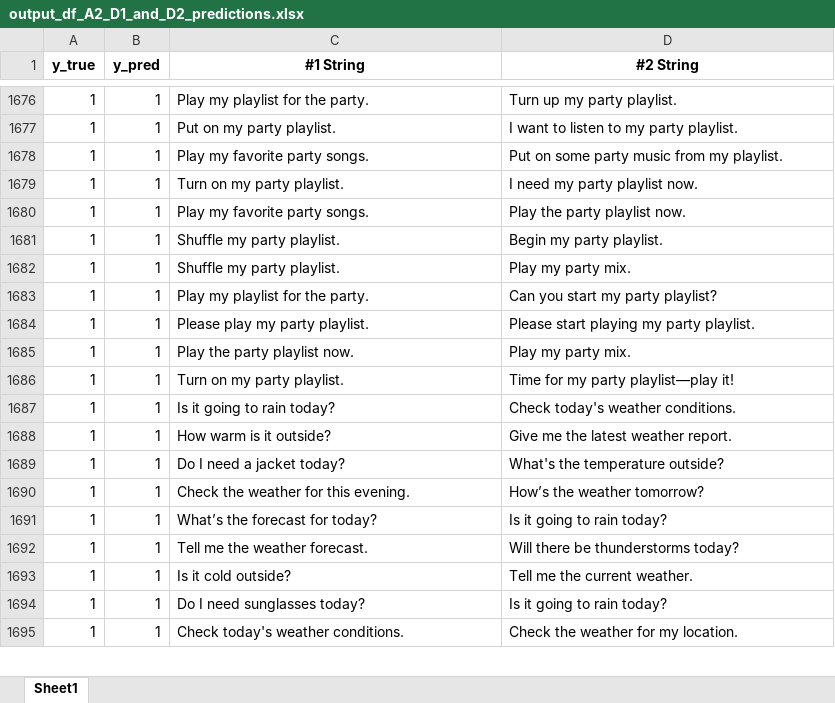
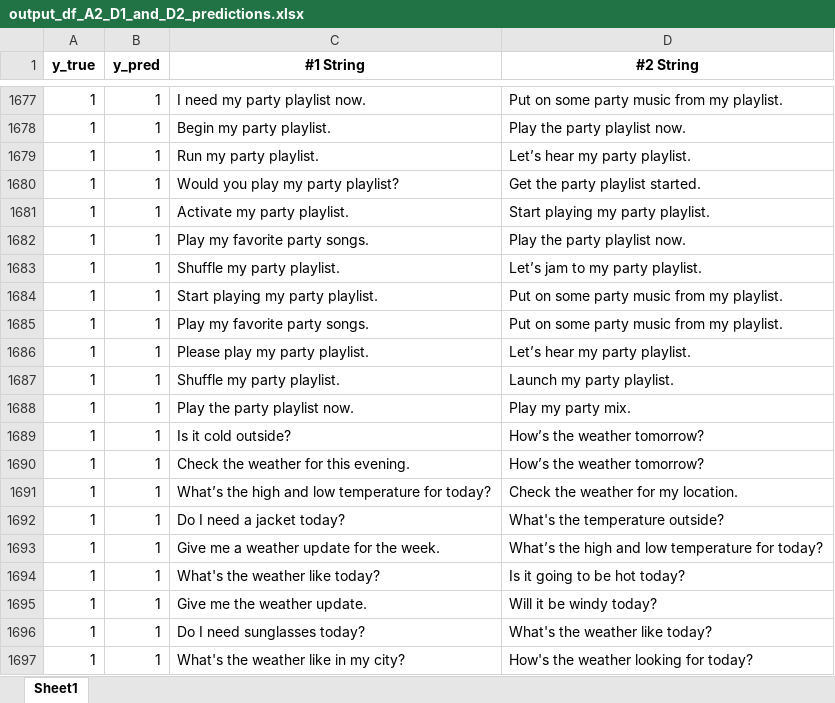
Before and after one commit to RohitShelke10/VA_Assignment2, an Excel workbook: Results/output_df_A2_D1_and_D2_predictions.xlsx, sheet Sheet1, drawn as a sheet; only a part is shown, gaps mark what is left out; values as stored, in another font and other column widths than the file's, no borders; removed rows and columns are numbered as before the commit, all else as after; the diff covers the shown part only; the diff names each change by its address in the sheet, - before the commit and + after, or states it on an @@ line.

```diff
--- a/Results/output_df_A2_D1_and_D2_predictions.xlsx (sheet Sheet1)
+++ b/Results/output_df_A2_D1_and_D2_predictions.xlsx (sheet Sheet1)
-C1677 (#1 String): Play my playlist for the party.
+C1677 (#1 String): I need my party playlist now.
-D1677 (#2 String): Turn up my party playlist.
+D1677 (#2 String): Put on some party music from my playlist.
-C1678 (#1 String): Put on my party playlist.
+C1678 (#1 String): Begin my party playlist.
-D1678 (#2 String): I want to listen to my party playlist.
+D1678 (#2 String): Play the party playlist now.
-C1679 (#1 String): Play my favorite party songs.
+C1679 (#1 String): Run my party playlist.
-D1679 (#2 String): Put on some party music from my playlist.
+D1679 (#2 String): Let’s hear my party playlist.
-C1680 (#1 String): Turn on my party playlist.
+C1680 (#1 String): Would you play my party playlist?
-D1680 (#2 String): I need my party playlist now.
+D1680 (#2 String): Get the party playlist started.
+row 1681: 1 | 1 | Activate my party playlist. | Start playing my party playlist.
-D1683 (#2 String): Begin my party playlist.
+D1683 (#2 String): Let’s jam to my party playlist.
-C1684 (#1 String): Shuffle my party playlist.
+C1684 (#1 String): Start playing my party playlist.
-D1684 (#2 String): Play my party mix.
+D1684 (#2 String): Put on some party music from my playlist.
-C1685 (#1 String): Play my playlist for the party.
+C1685 (#1 String): Play my favorite party songs.
-D1685 (#2 String): Can you start my party playlist?
+D1685 (#2 String): Put on some party music from my playlist.
-D1686 (#2 String): Please start playing my party playlist.
+D1686 (#2 String): Let’s hear my party playlist.
+row 1687: 1 | 1 | Shuffle my party playlist. | Launch my party playlist.
-row 1686: 1 | 1 | Turn on my party playlist. | Time for my party playlist—play it!
-row 1687: 1 | 1 | Is it going to rain today? | Check today's weather conditions.
-C1689 (#1 String): How warm is it outside?
+C1689 (#1 String): Is it cold outside?
-D1689 (#2 String): Give me the latest weather report.
+D1689 (#2 String): How’s the weather tomorrow?
-C1691 (#1 String): What’s the forecast for today?
+C1691 (#1 String): What’s the high and low temperature for today?
-D1691 (#2 String): Is it going to rain today?
+D1691 (#2 String): Check the weather for my location.
@@ row 1689 moved to row 1692: 1 @@
-C1693 (#1 String): Tell me the weather forecast.
+C1693 (#1 String): Give me a weather update for the week.
-D1693 (#2 String): Will there be thunderstorms today?
+D1693 (#2 String): What’s the high and low temperature for today?
-C1694 (#1 String): Is it cold outside?
+C1694 (#1 String): What's the weather like today?
-D1694 (#2 String): Tell me the current weather.
+D1694 (#2 String): Is it going to be hot today?
+row 1695: 1 | 1 | Give me the weather update. | Will it be windy today?
-D1696 (#2 String): Is it going to rain today?
+D1696 (#2 String): What's the weather like today?
-C1697 (#1 String): Check today's weather conditions.
+C1697 (#1 String): What's the weather like in my city?
-D1697 (#2 String): Check the weather for my location.
+D1697 (#2 String): How's the weather looking for today?
```
Also changed, not shown: 84 added rows, 85 removed rows and 352 edited cells elsewhere in this sheet, Results/output_df_A1_D2_predictions.xlsx, Results/output_df_A2_D2_predictions.xlsx, 2 other files.
